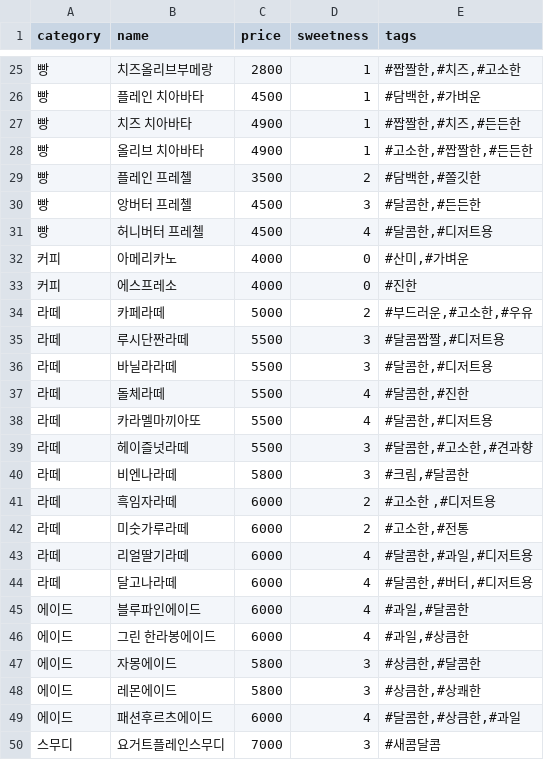
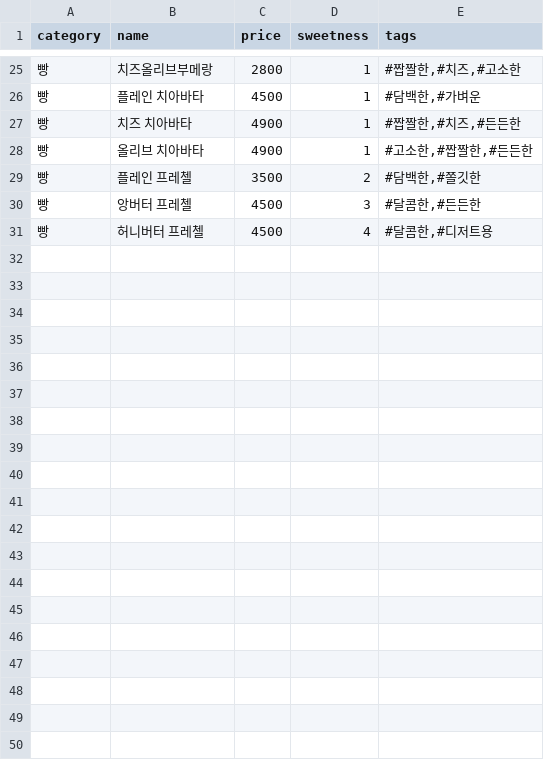
Before and after one commit to minseo040526/demo.ver.2.0, a CSV file: Bakery_menu.csv, drawn as a sheet; only a part is shown, gaps mark what is left out; the diff covers the shown part only.

Commit message:
Update Bakery_menu.csv

```diff
--- a/Bakery_menu.csv
+++ b/Bakery_menu.csv
@@ -31,20 +31 @@ category,name,price,sweetness,tags
 빵,허니버터 프레첼,4500,4,"#달콤한,#디저트용"
-커피,아메리카노,4000,0,"#산미,#가벼운"
-커피,에스프레소,4000,0,#진한
-라떼,카페라떼,5000,2,"#부드러운,#고소한,#우유"
-라떼,루시단짠라떼,5500,3,"#달콤짭짤,#디저트용"
-라떼,바닐라라떼,5500,3,"#달콤한,#디저트용"
-라떼,돌체라떼,5500,4,"#달콤한,#진한"
-라떼,카라멜마끼아또,5500,4,"#달콤한,#디저트용"
-라떼,헤이즐넛라떼,5500,3,"#달콤한,#고소한,#견과향"
-라떼,비엔나라떼,5800,3,"#크림,#달콤한"
-라떼,흑임자라떼,6000,2,"#고소한 ,#디저트용"
-라떼,미숫가루라떼,6000,2,"#고소한,#전통"
-라떼,리얼딸기라떼,6000,4,"#달콤한,#과일,#디저트용"
-라떼,달고나라떼,6000,4,"#달콤한,#버터,#디저트용"
-에이드,블루파인에이드,6000,4,"#과일,#달콤한"
-에이드,그린 한라봉에이드,6000,4,"#과일,#상큼한"
-에이드,자몽에이드,5800,3,"#상큼한,#달콤한"
-에이드,레몬에이드,5800,3,"#상큼한,#상쾌한"
-에이드,패션후르츠에이드,6000,4,"#달콤한,#상큼한,#과일"
-스무디,요거트플레인스무디,7000,3,#새콤달콤
```
Also changed, not shown: 11 removed rows elsewhere in this file.
